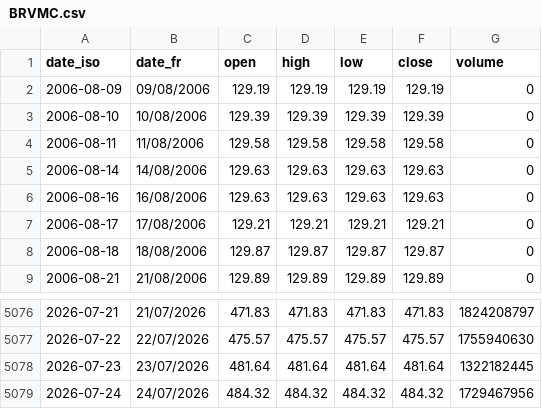
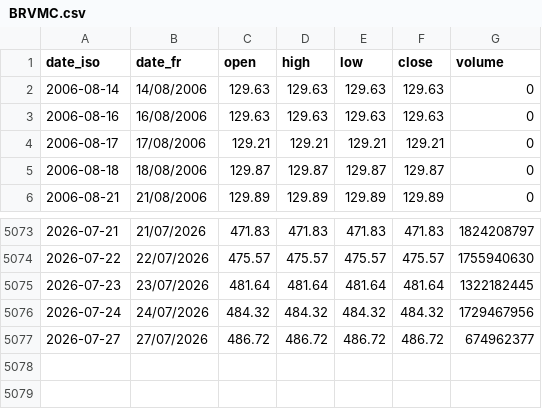
Before and after one commit to gerko-dev/azimutfinance, a CSV file: data/historique_sika_indices/BRVMC.csv, drawn as a sheet; only a part is shown, gaps mark what is left out; removed rows and columns are numbered as before the commit, all else as after; the diff names each change by its address in the sheet, - before the commit and + after, or states it on an @@ line.

```diff
--- a/data/historique_sika_indices/BRVMC.csv
+++ b/data/historique_sika_indices/BRVMC.csv
-row 2: 2006-08-09 | 09/08/2006 | 129.19 | 129.19 | 129.19 | 129.19 | 0
-row 3: 2006-08-10 | 10/08/2006 | 129.39 | 129.39 | 129.39 | 129.39 | 0
-row 4: 2006-08-11 | 11/08/2006 | 129.58 | 129.58 | 129.58 | 129.58 | 0
+row 5077: 2026-07-27 | 27/07/2026 | 486.72 | 486.72 | 486.72 | 486.72 | 674962377
```
Also changed, not shown: data/historique_sika/BOAB.bj.csv, data/historique_sika/SNTS.sn.csv, 54 other files.
